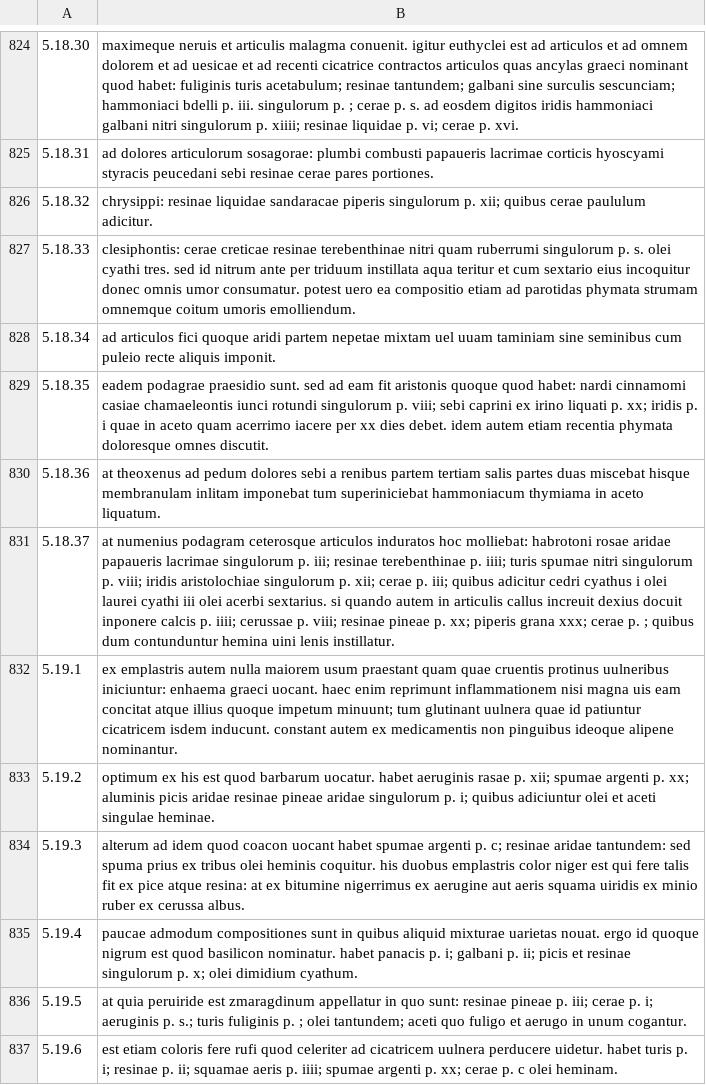
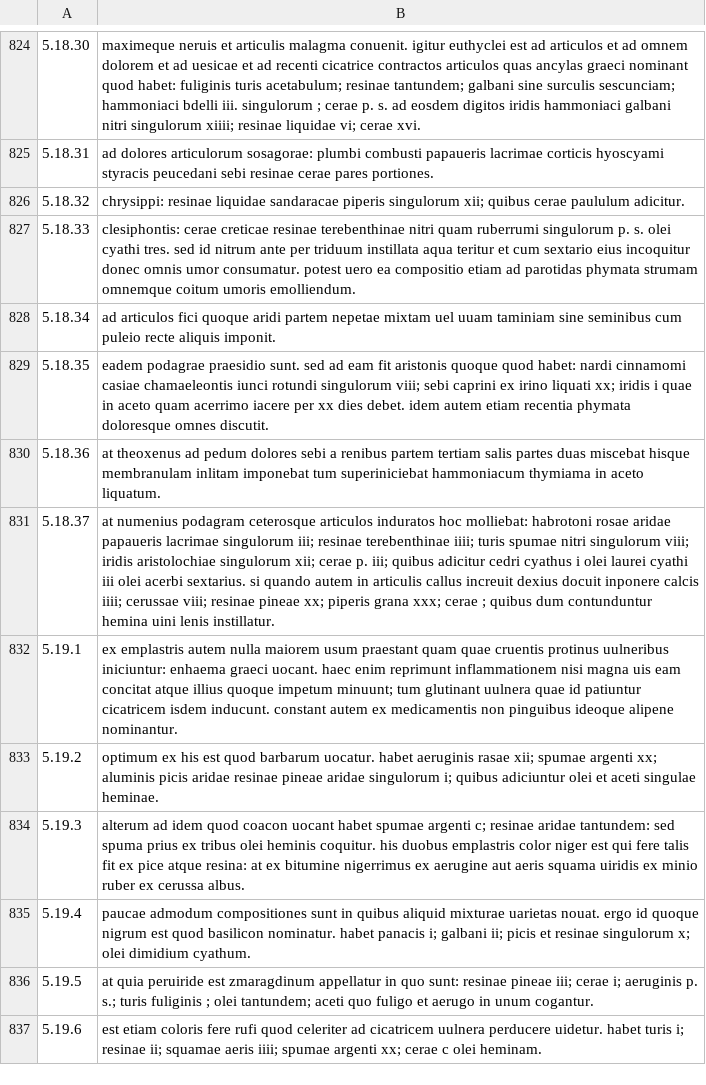
Before and after one commit to alexanderboxer/voynich-attack, a CSV file: corpora/latin/celsus/celsus_lat0.csv, drawn as a sheet; only a part is shown, gaps mark what is left out; the diff covers the shown part only; the diff names each change by its address in the sheet, - before the commit and + after, or states it on an @@ line.

```diff
--- a/corpora/latin/celsus/celsus_lat0.csv
+++ b/corpora/latin/celsus/celsus_lat0.csv
-B824: …hammoniaci bdelli p. iii. singulorum p. ; cerae p. s. ad eosdem digitos iridis hammoniaci galbani nitri singulorum p. xiiii; resinae liquidae p. vi; cerae p. xvi.
+B824: …hammoniaci bdelli iii. singulorum ; cerae p. s. ad eosdem digitos iridis hammoniaci galbani nitri singulorum xiiii; resinae liquidae vi; cerae xvi.
-B826: …piperis singulorum p. xii; quibus…
+B826: …piperis singulorum xii; quibus…
-B829: …rotundi singulorum p. viii; sebi caprini ex irino liquati p. xx; iridis p. i quae…
+B829: …rotundi singulorum viii; sebi caprini ex irino liquati xx; iridis i quae…
-B831: …lacrimae singulorum p. iii; resinae terebenthinae p. iiii; turis spumae nitri singulorum p. viii; iridis aristolochiae singulorum p. xii; cerae p. iii; quibus adicitur cedri cyathus i olei laurei cyathi iii olei acerbi sextarius. si quando autem in articulis callus increuit dexius docuit inponere calcis p. iiii; cerussae p. viii; resinae pineae p. xx; piperis grana xxx; cerae p. ; quibus…
+B831: …lacrimae singulorum iii; resinae terebenthinae iiii; turis spumae nitri singulorum viii; iridis aristolochiae singulorum xii; cerae p. iii; quibus adicitur cedri cyathus i olei laurei cyathi iii olei acerbi sextarius. si quando autem in articulis callus increuit dexius docuit inponere calcis iiii; cerussae viii; resinae pineae xx; piperis grana xxx; cerae ; quibus…
-B833: …aeruginis rasae p. xii; spumae argenti p. xx; aluminis picis aridae resinae pineae aridae singulorum p. i; quibus…
+B833: …aeruginis rasae xii; spumae argenti xx; aluminis picis aridae resinae pineae aridae singulorum i; quibus…
-B834: …spumae argenti p. c; resinae…
+B834: …spumae argenti c; resinae…
-B835: …habet panacis p. i; galbani p. ii; picis et resinae singulorum p. x; olei…
+B835: …habet panacis i; galbani ii; picis et resinae singulorum x; olei…
-B836: …resinae pineae p. iii; cerae p. i; aeruginis p. s.; turis fuliginis p. ; olei…
+B836: …resinae pineae iii; cerae i; aeruginis p. s.; turis fuliginis ; olei…
-B837: …habet turis p. i; resinae p. ii; squamae aeris p. iiii; spumae argenti p. xx; cerae p. c olei…
+B837: …habet turis i; resinae ii; squamae aeris iiii; spumae argenti xx; cerae c olei…
```
Also changed, not shown: 145 edited cells elsewhere in this file, 1 other file.
